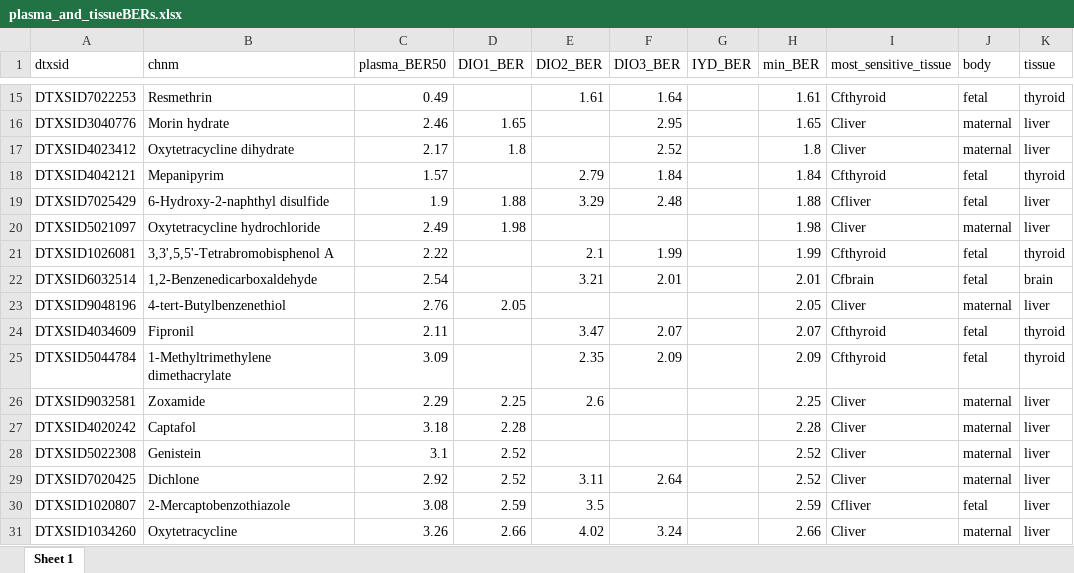
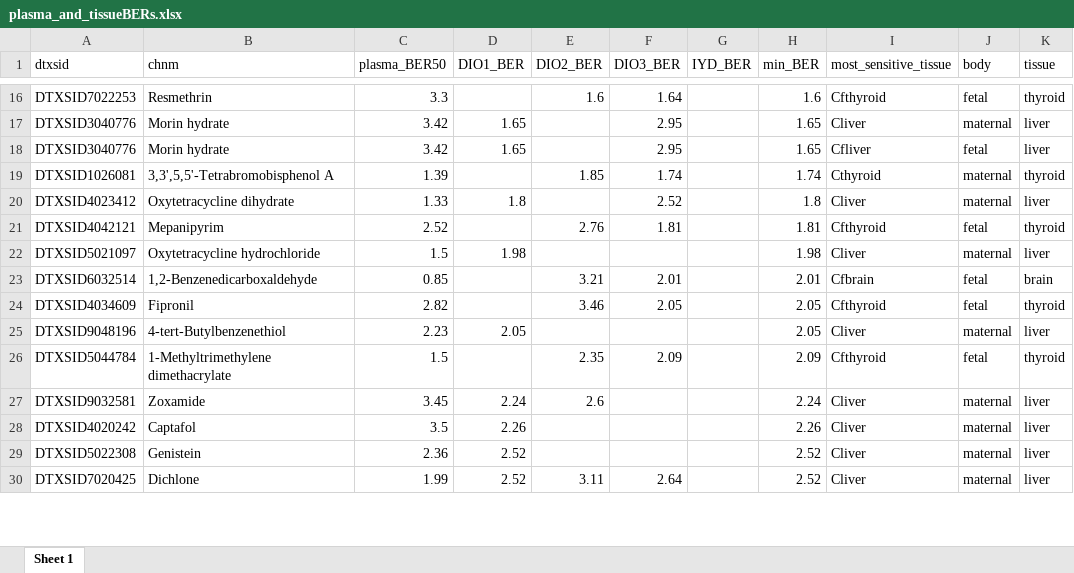
Before and after one commit to USEPA/CompTox-thyroid-httk, an Excel workbook: tables/plasma_and_tissueBERs.xlsx, sheet Sheet 1, drawn as a sheet; only a part is shown, gaps mark what is left out; values as stored, in another font and other column widths than the file's, no borders; removed rows and columns are numbered as before the commit, all else as after; the diff covers the shown part only; the diff names each change by its address in the sheet, - before the commit and + after, or states it on an @@ line.

```diff
--- a/tables/plasma_and_tissueBERs.xlsx (sheet Sheet 1)
+++ b/tables/plasma_and_tissueBERs.xlsx (sheet Sheet 1)
-C16 (plasma_BER50): 0.49
+C16 (plasma_BER50): 3.3
-E16 (DIO2_BER): 1.61
+E16 (DIO2_BER): 1.6
-H16 (min_BER): 1.61
+H16 (min_BER): 1.6
-C17 (plasma_BER50): 2.46
+C17 (plasma_BER50): 3.42
+row 18: DTXSID3040776 | Morin hydrate | 3.42 | 1.65 |  | 2.95 |  | 1.65 | Cfliver | fetal | liver
+row 19: DTXSID1026081 | 3,3',5,5'-Tetrabromobisphenol A | 1.39 |  | 1.85 | 1.74 |  | 1.74 | Cthyroid | maternal | thyroid
-C20 (plasma_BER50): 2.17
+C20 (plasma_BER50): 1.33
-C21 (plasma_BER50): 1.57
+C21 (plasma_BER50): 2.52
-E21 (DIO2_BER): 2.79
+E21 (DIO2_BER): 2.76
-F21 (DIO3_BER): 1.84
+F21 (DIO3_BER): 1.81
-H21 (min_BER): 1.84
+H21 (min_BER): 1.81
-row 19: DTXSID7025429 | 6-Hydroxy-2-naphthyl disulfide | 1.9 | 1.88 | 3.29 | 2.48 |  | 1.88 | Cfliver | fetal | liver
-C22 (plasma_BER50): 2.49
+C22 (plasma_BER50): 1.5
-row 21: DTXSID1026081 | 3,3',5,5'-Tetrabromobisphenol A | 2.22 |  | 2.1 | 1.99 |  | 1.99 | Cfthyroid | fetal | thyroid
-C23 (plasma_BER50): 2.54
+C23 (plasma_BER50): 0.85
-row 23: DTXSID9048196 | 4-tert-Butylbenzenethiol | 2.76 | 2.05 |  |  |  | 2.05 | Cliver | maternal | liver
-C24 (plasma_BER50): 2.11
+C24 (plasma_BER50): 2.82
-E24 (DIO2_BER): 3.47
+E24 (DIO2_BER): 3.46
-F24 (DIO3_BER): 2.07
+F24 (DIO3_BER): 2.05
-H24 (min_BER): 2.07
+H24 (min_BER): 2.05
+row 25: DTXSID9048196 | 4-tert-Butylbenzenethiol | 2.23 | 2.05 |  |  |  | 2.05 | Cliver | maternal | liver
-C26 (plasma_BER50): 3.09
+C26 (plasma_BER50): 1.5
-C27 (plasma_BER50): 2.29
+C27 (plasma_BER50): 3.45
-D27 (DIO1_BER): 2.25
+D27 (DIO1_BER): 2.24
-H27 (min_BER): 2.25
+H27 (min_BER): 2.24
-C28 (plasma_BER50): 3.18
+C28 (plasma_BER50): 3.5
-D28 (DIO1_BER): 2.28
+D28 (DIO1_BER): 2.26
-H28 (min_BER): 2.28
+H28 (min_BER): 2.26
-C29 (plasma_BER50): 3.1
+C29 (plasma_BER50): 2.36
-C30 (plasma_BER50): 2.92
+C30 (plasma_BER50): 1.99
-row 30: DTXSID1020807 | 2-Mercaptobenzothiazole | 3.08 | 2.59 | 3.5 |  |  | 2.59 | Cfliver | fetal | liver
-row 31: DTXSID1034260 | Oxytetracycline | 3.26 | 2.66 | 4.02 | 3.24 |  | 2.66 | Cliver | maternal | liver
```
Also changed, not shown: 24 added rows, 20 removed rows and 114 edited cells elsewhere in this sheet, 11 other files.
